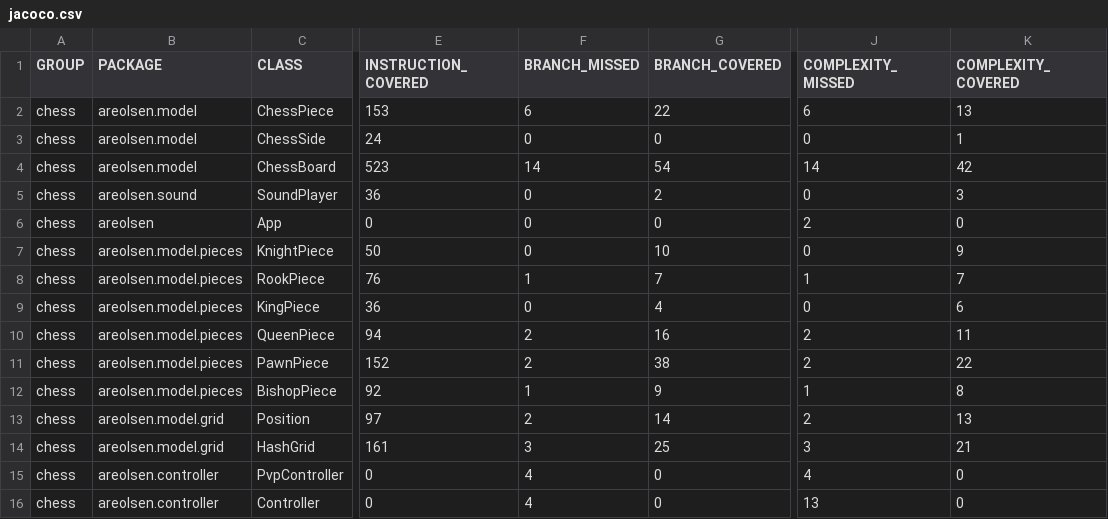
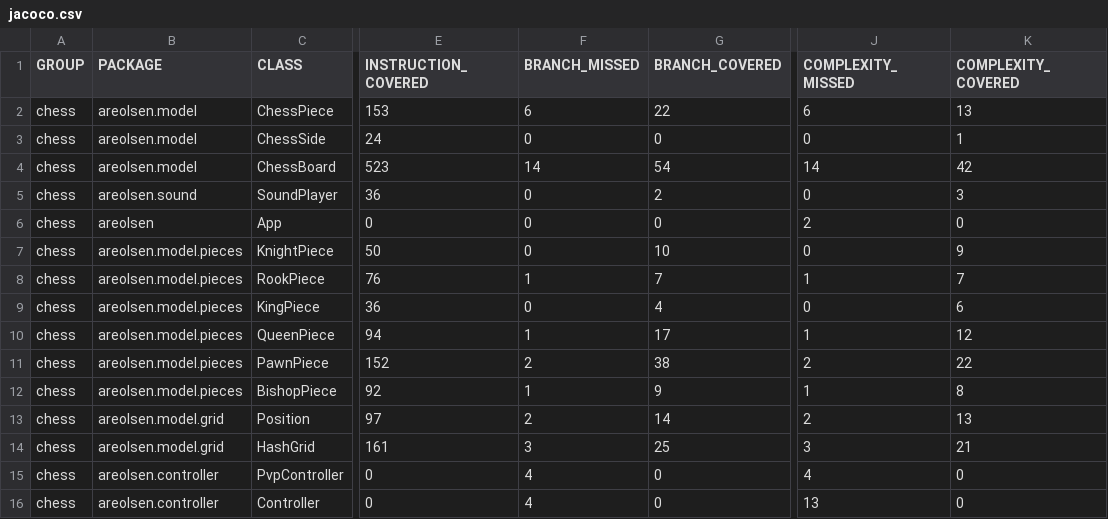
Before and after one commit to AreOlsen/ChessJava, a CSV file: target/site/jacoco/jacoco.csv, drawn as a sheet; only a part is shown, gaps mark what is left out; the diff names each change by its address in the sheet, - before the commit and + after, or states it on an @@ line.

```diff
--- a/target/site/jacoco/jacoco.csv
+++ b/target/site/jacoco/jacoco.csv
-F10 (BRANCH_MISSED): 2
+F10 (BRANCH_MISSED): 1
-G10 (BRANCH_COVERED): 16
+G10 (BRANCH_COVERED): 17
-J10 (COMPLEXITY_MISSED): 2
+J10 (COMPLEXITY_MISSED): 1
-K10 (COMPLEXITY_COVERED): 11
+K10 (COMPLEXITY_COVERED): 12
```
Also changed, not shown: 30 other files.
